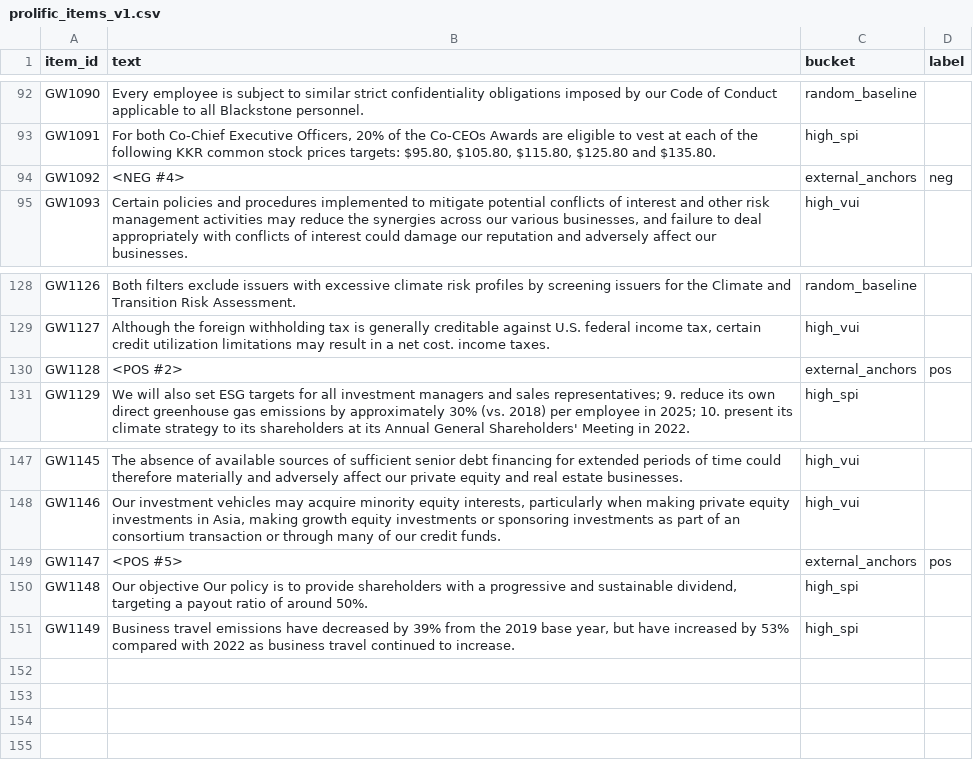
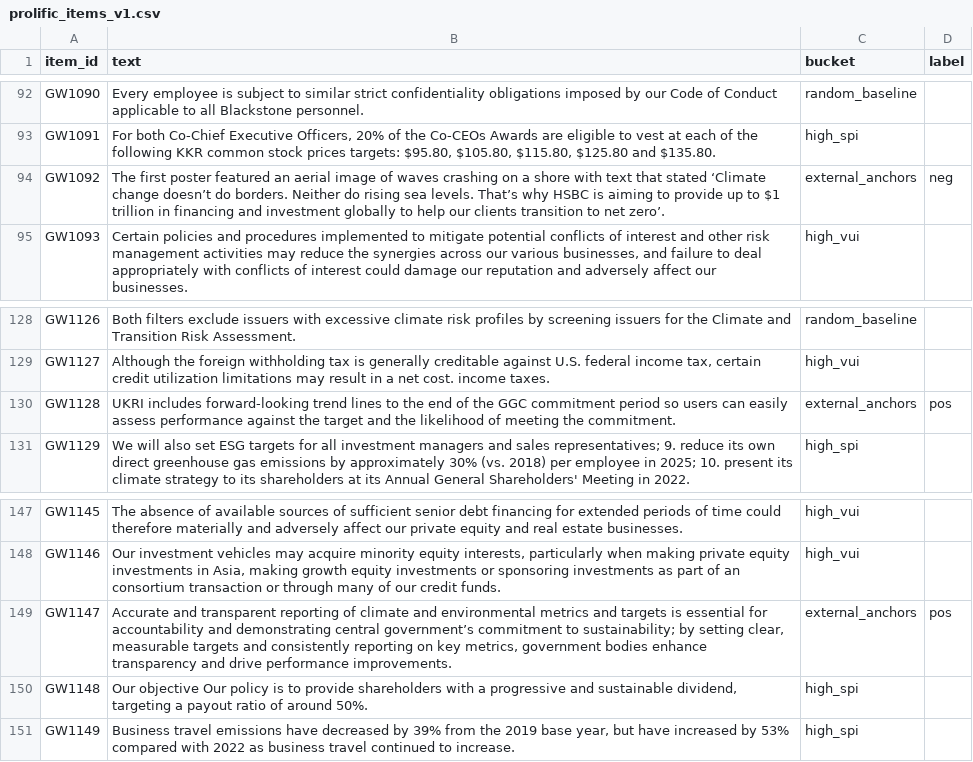
Before and after one commit to builtbymaxim/gw-pilot-v1, a CSV file: validation/prolific_items_v1.csv, drawn as a sheet; only a part is shown, gaps mark what is left out; the diff covers the shown part only.

Commit message:
validation: replace placeholder anchors with real texts; add attention-check note

```diff
--- a/validation/prolific_items_v1.csv
+++ b/validation/prolific_items_v1.csv
@@ -93,3 +93,3 @@ GW1090,Every employee is subject to similar strict confidentiality obligations i
 GW1091,"For  both  Co-Chief Executive Officers, 20% of the Co-CEOs Awards are eligible to vest at each of the following KKR common stock prices targets: $95.80, $105.80, $115.80, $125.80 and $135.80.",high_spi,
-GW1092,<NEG #4>,external_anchors,neg
+GW1092,The first poster featured an aerial image of waves crashing on a shore with text that stated ‘Climate change doesn’t do borders. Neither do rising sea levels. That’s why HSBC is aiming to provide up to $1 trillion in financing and investment globally to help our clients transition to net zero’.,external_anchors,neg
 GW1093,"Certain policies and procedures implemented to mitigate potential conflicts of interest and other risk management activities may reduce the synergies across our various businesses, and failure to deal appropriately with conflicts of interest could damage our reputation and adversely affect our businesses.",high_vui,
@@ -129,3 +129,3 @@ GW1126,Both filters exclude issuers with excessive climate risk profiles by scre
 GW1127,"Although  the  foreign  withholding  tax is generally creditable against U.S. federal income  tax, certain credit utilization limitations may result in a  net cost.  income   taxes.",high_vui,
-GW1128,<POS #2>,external_anchors,pos
+GW1128,UKRI includes forward‑looking trend lines to the end of the GGC commitment period so users can easily assess performance against the target and the likelihood of meeting the commitment.,external_anchors,pos
 GW1129,We  will  also  set  ESG  targets  for  all investment managers and sales representatives;  9. reduce  its  own  direct  greenhouse  gas  emissions  by approximately 30% (vs. 2018) per employee in 2025;  10. present  its  climate  strategy  to  its  shareholders  at  its  Annual General Shareholders' Meeting in 2022.,high_spi,
@@ -148,3 +148,3 @@ GW1145,The absence of available sources of sufficient senior debt financing for
 GW1146,"Our investment vehicles may acquire minority equity interests, particularly when making private equity investments in Asia, making growth equity investments or sponsoring investments as part of an consortium transaction or through many of our credit funds.",high_vui,
-GW1147,<POS #5>,external_anchors,pos
+GW1147,"Accurate and transparent reporting of climate and environmental metrics and targets is essential for accountability and demonstrating central government’s commitment to sustainability; by setting clear, measurable targets and consistently reporting on key metrics, government bodies enhance transparency and drive performance improvements.",external_anchors,pos
 GW1148,"Our objective Our policy is to provide shareholders with a progressive  and sustainable dividend, targeting a payout ratio of  around 50%.",high_spi,
```
Also changed, not shown: 19 edited cells elsewhere in this file, 1 other file.
